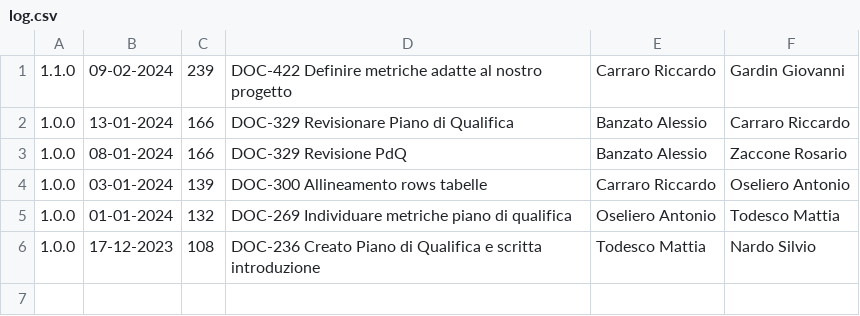
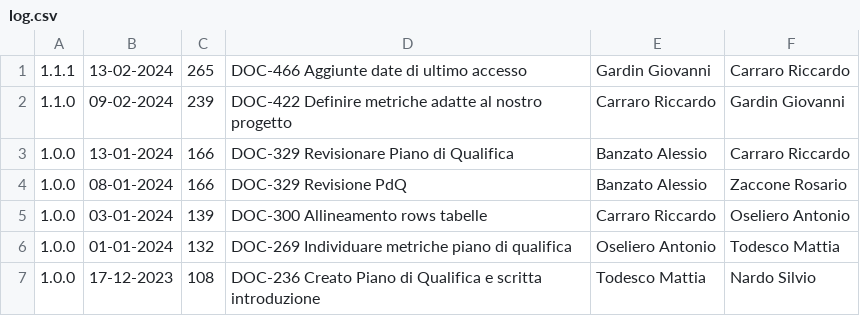
Before and after one commit to Error-418-SWE/Documenti, a CSV file: 2 - RTB/Documentazione esterna/Piano di Qualifica/log.csv, drawn as a sheet; the diff names each change by its address in the sheet, - before the commit and + after, or states it on an @@ line.

```diff
--- a/2 - RTB/Documentazione esterna/Piano di Qualifica/log.csv
+++ b/2 - RTB/Documentazione esterna/Piano di Qualifica/log.csv
+row 1: 1.1.1 | 13-02-2024 | 265 | DOC-466 Aggiunte date di ultimo accesso | Gardin Giovanni | Carraro Riccardo
```
